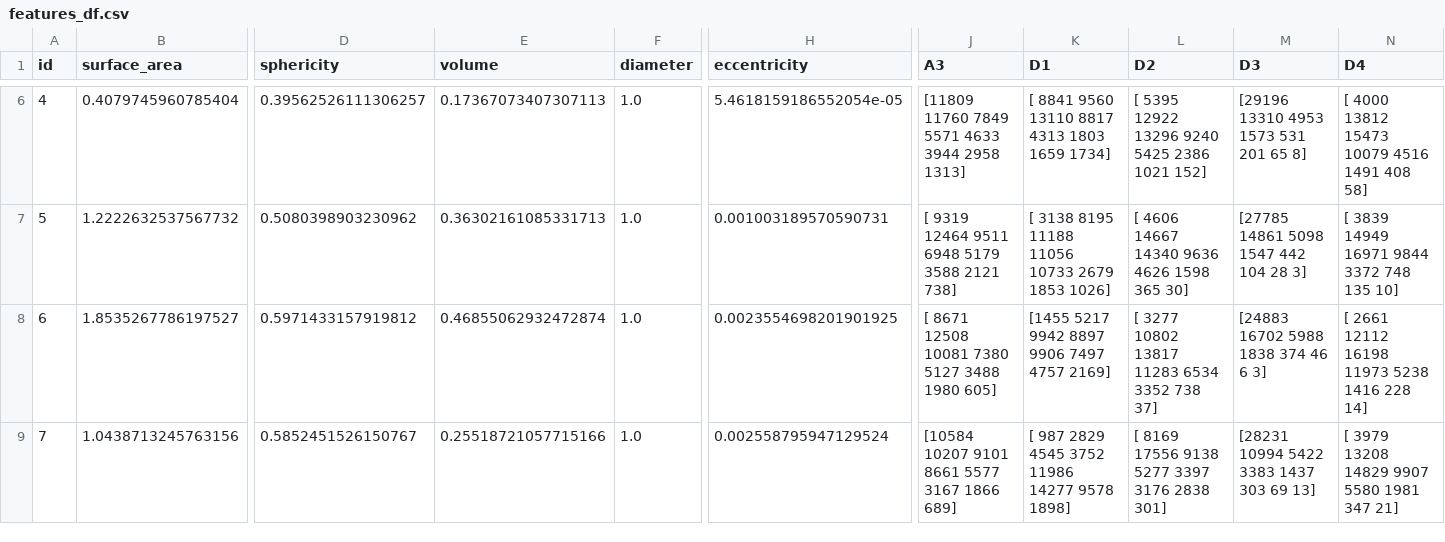
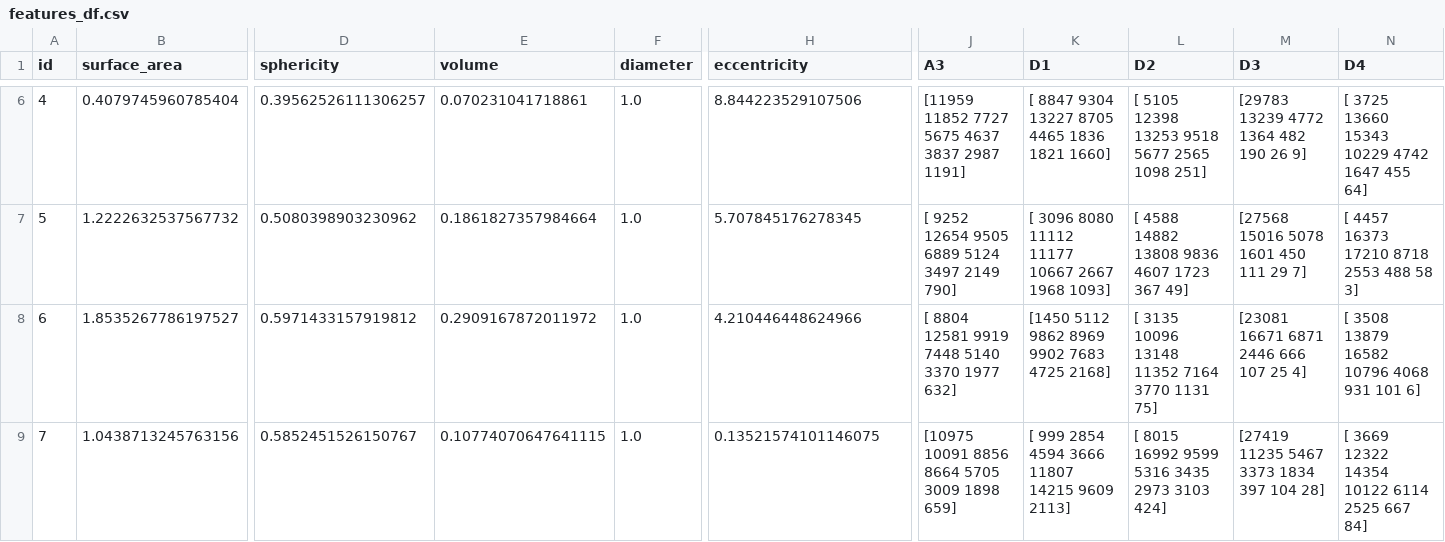
Before and after one commit to rohit-vijayakumar/Content-based-3D-shape-retrieval, a CSV file: features_df.csv, drawn as a sheet; only a part is shown, gaps mark what is left out; the diff covers the shown part only; the diff names each change by its address in the sheet, - before the commit and + after, or states it on an @@ line.

```diff
--- a/features_df.csv
+++ b/features_df.csv
-E6 (volume): 0.17367073407307113
+E6 (volume): 0.070231041718861
-H6 (eccentricity): 5.4618159186552054e-05
+H6 (eccentricity): 8.844223529107506
-J6 (A3): [11809 11760 7849 5571 4633 3944 2958 1313]
+J6 (A3): [11959 11852 7727 5675 4637 3837 2987 1191]
-K6 (D1): [ 8841 9560 13110 8817 4313 1803 1659 1734]
+K6 (D1): [ 8847 9304 13227 8705 4465 1836 1821 1660]
-L6 (D2): [ 5395 12922 13296 9240 5425 2386 1021 152]
+L6 (D2): [ 5105 12398 13253 9518 5677 2565 1098 251]
-M6 (D3): [29196 13310 4953 1573 531 201 65 8]
+M6 (D3): [29783 13239 4772 1364 482 190 26 9]
-N6 (D4): [ 4000 13812 15473 10079 4516 1491 408 58]
+N6 (D4): [ 3725 13660 15343 10229 4742 1647 455 64]
-E7 (volume): 0.36302161085331713
+E7 (volume): 0.1861827357984664
-H7 (eccentricity): 0.001003189570590731
+H7 (eccentricity): 5.707845176278345
-J7 (A3): [ 9319 12464 9511 6948 5179 3588 2121 738]
+J7 (A3): [ 9252 12654 9505 6889 5124 3497 2149 790]
-K7 (D1): [ 3138 8195 11188 11056 10733 2679 1853 1026]
+K7 (D1): [ 3096 8080 11112 11177 10667 2667 1968 1093]
-L7 (D2): [ 4606 14667 14340 9636 4626 1598 365 30]
+L7 (D2): [ 4588 14882 13808 9836 4607 1723 367 49]
-M7 (D3): [27785 14861 5098 1547 442 104 28 3]
+M7 (D3): [27568 15016 5078 1601 450 111 29 7]
-N7 (D4): [ 3839 14949 16971 9844 3372 748 135 10]
+N7 (D4): [ 4457 16373 17210 8718 2553 488 58 3]
-E8 (volume): 0.46855062932472874
+E8 (volume): 0.2909167872011972
-H8 (eccentricity): 0.0023554698201901925
+H8 (eccentricity): 4.210446448624966
-J8 (A3): [ 8671 12508 10081 7380 5127 3488 1980 605]
+J8 (A3): [ 8804 12581 9919 7448 5140 3370 1977 632]
-K8 (D1): [1455 5217 9942 8897 9906 7497 4757 2169]
+K8 (D1): [1450 5112 9862 8969 9902 7683 4725 2168]
-L8 (D2): [ 3277 10802 13817 11283 6534 3352 738 37]
+L8 (D2): [ 3135 10096 13148 11352 7164 3770 1131 75]
-M8 (D3): [24883 16702 5988 1838 374 46 6 3]
+M8 (D3): [23081 16671 6871 2446 666 107 25 4]
-N8 (D4): [ 2661 12112 16198 11973 5238 1416 228 14]
+N8 (D4): [ 3508 13879 16582 10796 4068 931 101 6]
-E9 (volume): 0.25518721057715166
+E9 (volume): 0.10774070647641115
-H9 (eccentricity): 0.002558795947129524
+H9 (eccentricity): 0.13521574101146075
-J9 (A3): [10584 10207 9101 8661 5577 3167 1866 689]
+J9 (A3): [10975 10091 8856 8664 5705 3009 1898 659]
-K9 (D1): [ 987 2829 4545 3752 11986 14277 9578 1898]
+K9 (D1): [ 999 2854 4594 3666 11807 14215 9609 2113]
-L9 (D2): [ 8169 17556 9138 5277 3397 3176 2838 301]
+L9 (D2): [ 8015 16992 9599 5316 3435 2973 3103 424]
-M9 (D3): [28231 10994 5422 3383 1437 303 69 13]
+M9 (D3): [27419 11235 5467 3373 1834 397 104 28]
-N9 (D4): [ 3979 13208 14829 9907 5580 1981 347 21]
+N9 (D4): [ 3669 12322 14354 10122 6114 2525 667 84]
```
Also changed, not shown: 6 added rows and 77 edited cells elsewhere in this file, 3 other files.
